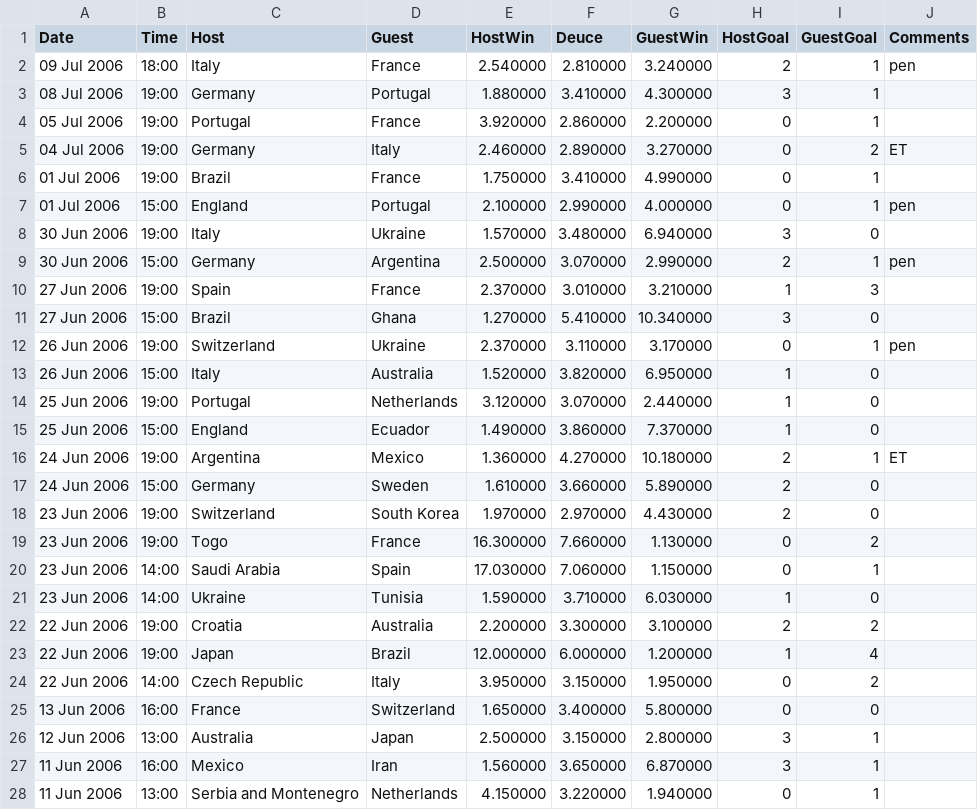
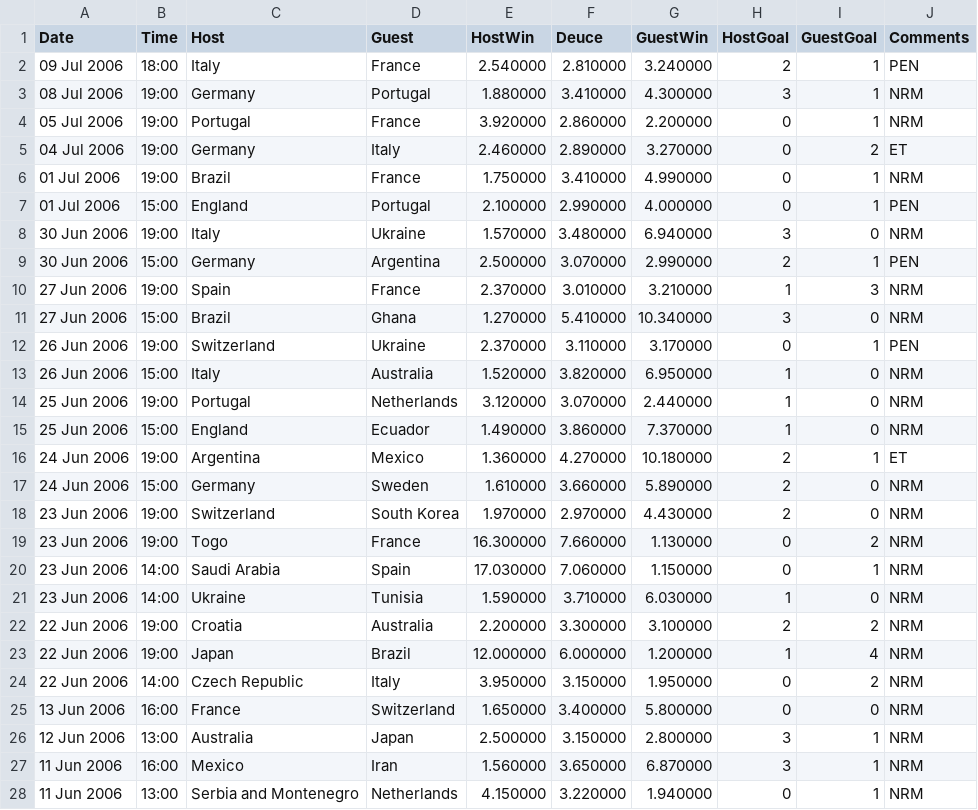
Before and after one commit to liuweihust/worldcupodds, a CSV file: data/worldcup.csv, drawn as a sheet; only a part is shown; the diff covers the shown part only.

```diff
--- a/data/worldcup.csv
+++ b/data/worldcup.csv
@@ -1,28 +1,28 @@
 Date,Time,Host,Guest,HostWin,Deuce,GuestWin,HostGoal,GuestGoal,Comments
-09 Jul 2006,18:00,Italy,France,2.540000,2.810000,3.240000,2,1,pen
-08 Jul 2006,19:00,Germany,Portugal,1.880000,3.410000,4.300000,3,1,
-05 Jul 2006,19:00,Portugal,France,3.920000,2.860000,2.200000,0,1,
+09 Jul 2006,18:00,Italy,France,2.540000,2.810000,3.240000,2,1,PEN
+08 Jul 2006,19:00,Germany,Portugal,1.880000,3.410000,4.300000,3,1,NRM
+05 Jul 2006,19:00,Portugal,France,3.920000,2.860000,2.200000,0,1,NRM
 04 Jul 2006,19:00,Germany,Italy,2.460000,2.890000,3.270000,0,2,ET
-01 Jul 2006,19:00,Brazil,France,1.750000,3.410000,4.990000,0,1,
-01 Jul 2006,15:00,England,Portugal,2.100000,2.990000,4.000000,0,1,pen
-30 Jun 2006,19:00,Italy,Ukraine,1.570000,3.480000,6.940000,3,0,
-30 Jun 2006,15:00,Germany,Argentina,2.500000,3.070000,2.990000,2,1,pen
-27 Jun 2006,19:00,Spain,France,2.370000,3.010000,3.210000,1,3,
-27 Jun 2006,15:00,Brazil,Ghana,1.270000,5.410000,10.340000,3,0,
-26 Jun 2006,19:00,Switzerland,Ukraine,2.370000,3.110000,3.170000,0,1,pen
-26 Jun 2006,15:00,Italy,Australia,1.520000,3.820000,6.950000,1,0,
-25 Jun 2006,19:00,Portugal,Netherlands,3.120000,3.070000,2.440000,1,0,
-25 Jun 2006,15:00,England,Ecuador,1.490000,3.860000,7.370000,1,0,
+01 Jul 2006,19:00,Brazil,France,1.750000,3.410000,4.990000,0,1,NRM
+01 Jul 2006,15:00,England,Portugal,2.100000,2.990000,4.000000,0,1,PEN
+30 Jun 2006,19:00,Italy,Ukraine,1.570000,3.480000,6.940000,3,0,NRM
+30 Jun 2006,15:00,Germany,Argentina,2.500000,3.070000,2.990000,2,1,PEN
+27 Jun 2006,19:00,Spain,France,2.370000,3.010000,3.210000,1,3,NRM
+27 Jun 2006,15:00,Brazil,Ghana,1.270000,5.410000,10.340000,3,0,NRM
+26 Jun 2006,19:00,Switzerland,Ukraine,2.370000,3.110000,3.170000,0,1,PEN
+26 Jun 2006,15:00,Italy,Australia,1.520000,3.820000,6.950000,1,0,NRM
+25 Jun 2006,19:00,Portugal,Netherlands,3.120000,3.070000,2.440000,1,0,NRM
+25 Jun 2006,15:00,England,Ecuador,1.490000,3.860000,7.370000,1,0,NRM
 24 Jun 2006,19:00,Argentina,Mexico,1.360000,4.270000,10.180000,2,1,ET
-24 Jun 2006,15:00,Germany,Sweden,1.610000,3.660000,5.890000,2,0,
-23 Jun 2006,19:00,Switzerland,South Korea,1.970000,2.970000,4.430000,2,0,
-23 Jun 2006,19:00,Togo,France,16.300000,7.660000,1.130000,0,2,
-23 Jun 2006,14:00,Saudi Arabia,Spain,17.030000,7.060000,1.150000,0,1,
-23 Jun 2006,14:00,Ukraine,Tunisia,1.590000,3.710000,6.030000,1,0,
-22 Jun 2006,19:00,Croatia,Australia,2.200000,3.300000,3.100000,2,2,
-22 Jun 2006,19:00,Japan,Brazil,12.000000,6.000000,1.200000,1,4,
-22 Jun 2006,14:00,Czech Republic,Italy,3.950000,3.150000,1.950000,0,2,
-13 Jun 2006,16:00,France,Switzerland,1.650000,3.400000,5.800000,0,0,
-12 Jun 2006,13:00,Australia,Japan,2.500000,3.150000,2.800000,3,1,
-11 Jun 2006,16:00,Mexico,Iran,1.560000,3.650000,6.870000,3,1,
-11 Jun 2006,13:00,Serbia and Montenegro,Netherlands,4.150000,3.220000,1.940000,0,1,
+24 Jun 2006,15:00,Germany,Sweden,1.610000,3.660000,5.890000,2,0,NRM
+23 Jun 2006,19:00,Switzerland,South Korea,1.970000,2.970000,4.430000,2,0,NRM
+23 Jun 2006,19:00,Togo,France,16.300000,7.660000,1.130000,0,2,NRM
+23 Jun 2006,14:00,Saudi Arabia,Spain,17.030000,7.060000,1.150000,0,1,NRM
+23 Jun 2006,14:00,Ukraine,Tunisia,1.590000,3.710000,6.030000,1,0,NRM
+22 Jun 2006,19:00,Croatia,Australia,2.200000,3.300000,3.100000,2,2,NRM
+22 Jun 2006,19:00,Japan,Brazil,12.000000,6.000000,1.200000,1,4,NRM
+22 Jun 2006,14:00,Czech Republic,Italy,3.950000,3.150000,1.950000,0,2,NRM
+13 Jun 2006,16:00,France,Switzerland,1.650000,3.400000,5.800000,0,0,NRM
+12 Jun 2006,13:00,Australia,Japan,2.500000,3.150000,2.800000,3,1,NRM
+11 Jun 2006,16:00,Mexico,Iran,1.560000,3.650000,6.870000,3,1,NRM
+11 Jun 2006,13:00,Serbia and Montenegro,Netherlands,4.150000,3.220000,1.940000,0,1,NRM
```
Also changed, not shown: 148 edited cells elsewhere in this file, data/group.csv, 3 other files.
